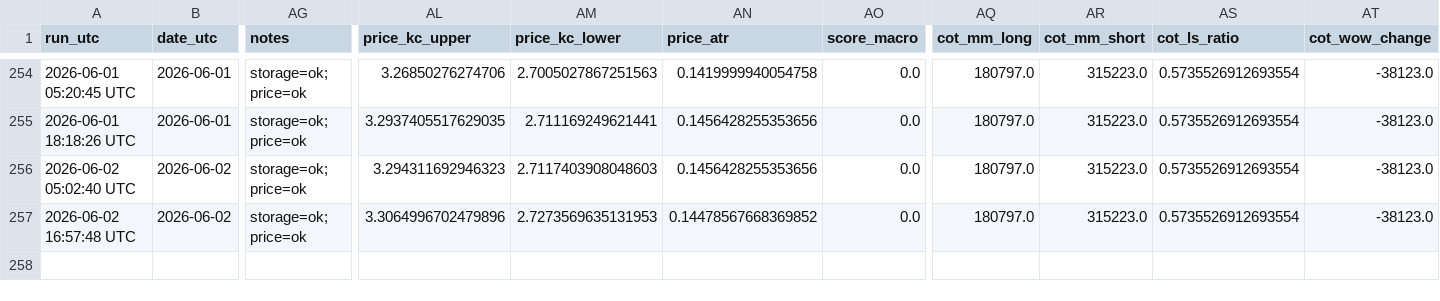
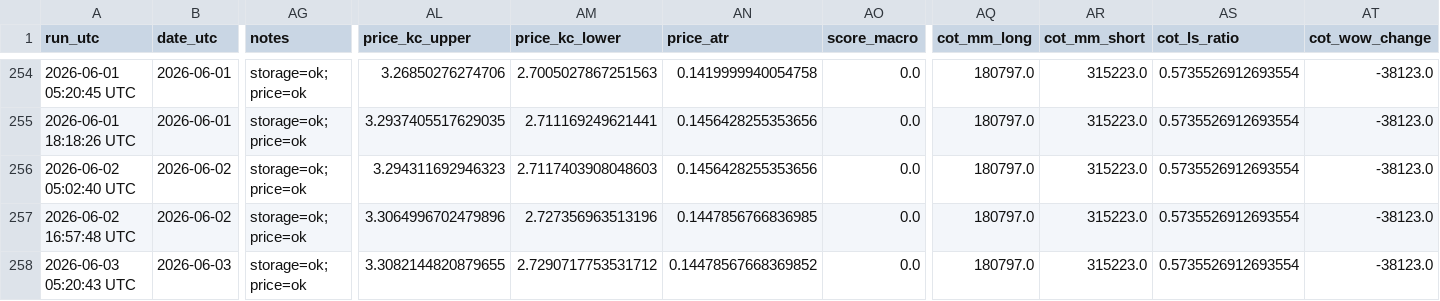
Before and after one commit to williehsu-design/ng-hdd, a CSV file: ng_composite_data.csv, drawn as a sheet; only a part is shown, gaps mark what is left out; rows hold the shown columns only; the diff names each change by its address in the sheet, - before the commit and + after, or states it on an @@ line.

```diff
--- a/ng_composite_data.csv
+++ b/ng_composite_data.csv
-AM257 (price_kc_lower): 2.7273569635131953
+AM257 (price_kc_lower): 2.727356963513196
-AN257 (price_atr): 0.14478567668369852
+AN257 (price_atr): 0.1447856766836985
+row 258: 2026-06-03 05:20:43 UTC | 2026-06-03 | storage=ok; price=ok | 3.3082144820879655 | 2.7290717753531712 | 0.14478567668369852 | 0.0 | 180797.0 | 315223.0 | 0.5735526912693554 | -38123.0
```
Also changed, not shown: 1 other file.
